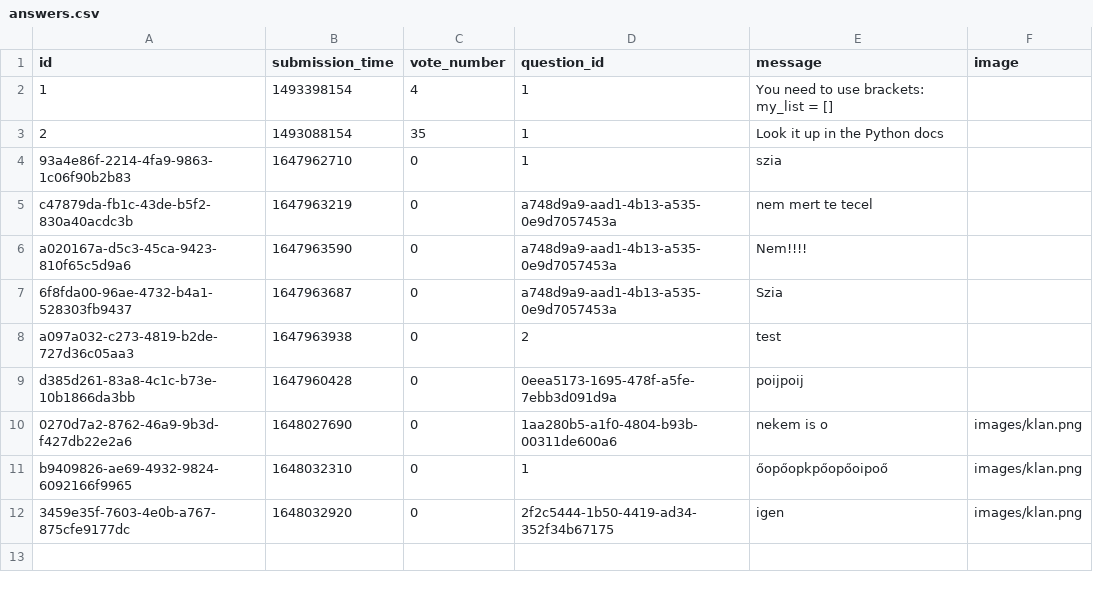
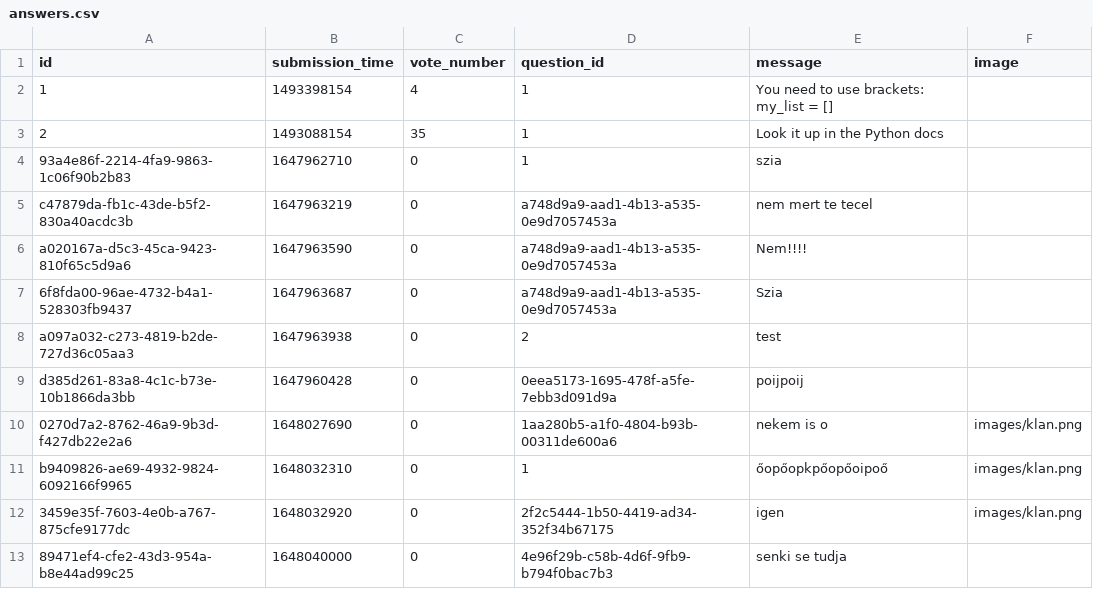
Before and after one commit to RRicsi89/askmate3, a CSV file: data/answers.csv, drawn as a sheet; the diff names each change by its address in the sheet, - before the commit and + after, or states it on an @@ line.

Commit message:
I fixed the table design

```diff
--- a/data/answers.csv
+++ b/data/answers.csv
+row 13: 89471ef4-cfe2-43d3-954a-b8e44ad99c25 | 1648040000 | 0 | 4e96f29b-c58b-4d6f-9fb9-b794f0bac7b3 | senki se tudja
```
Also changed, not shown: 3 other files.
